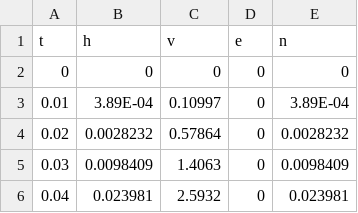
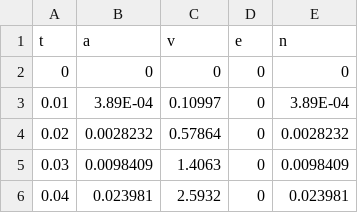
Before and after one commit to palfibars/Flight-safety-analysis, a CSV file: [04] 45deg-0deg-30kmph-up-wind-0deg-terminated.csv, drawn as a sheet; only a part is shown.

Commit message:
Update [04] 45deg-0deg-30kmph-up-wind-0deg-terminated.csv

```diff
--- a/[04] 45deg-0deg-30kmph-up-wind-0deg-terminated.csv
+++ b/[04] 45deg-0deg-30kmph-up-wind-0deg-terminated.csv
@@ -1,2 +1,2 @@
-t,h,v,e,n
+t,a,v,e,n
 0,0,0,0,0
```
